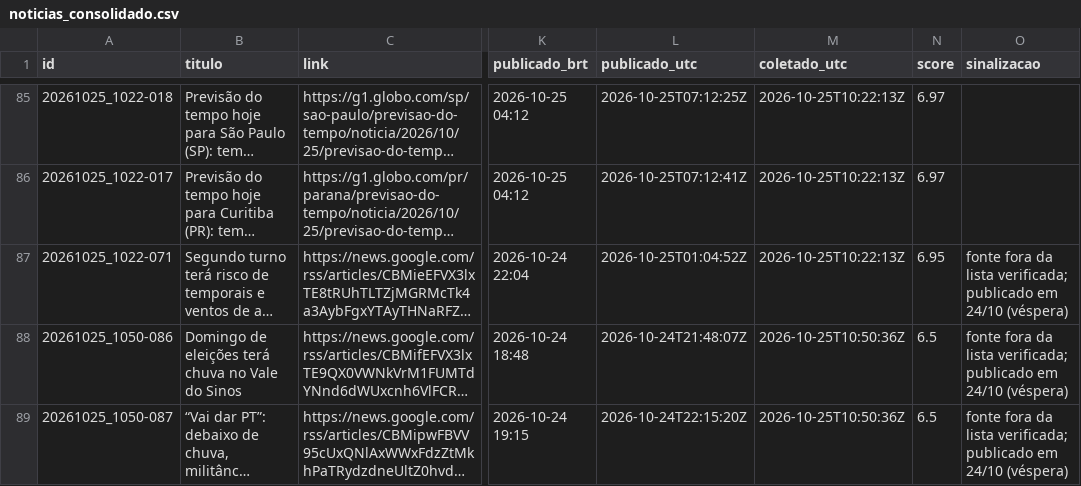
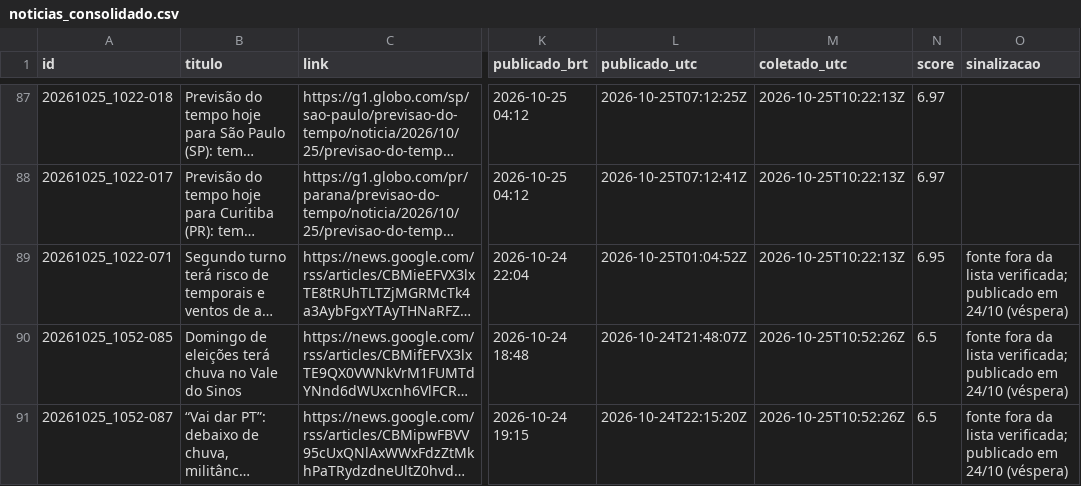
Before and after one commit to andersonsoaresdev2025/chuva-abstencao-2turno-2026, a CSV file: data/noticias/noticias_consolidado.csv, drawn as a sheet; only a part is shown, gaps mark what is left out; long unchanged cells end in …; addresses are those after the commit; the diff covers the shown part only; the diff names each change by its address in the sheet, - before the commit and + after, or states it on an @@ line.

```diff
--- a/data/noticias/noticias_consolidado.csv
+++ b/data/noticias/noticias_consolidado.csv
-A90 (id): 20261025_1050-086
+A90 (id): 20261025_1052-085
-M90:M91 (coletado_utc): 2026-10-25T10:50:36Z
+M90:M91 (coletado_utc): 2026-10-25T10:52:26Z
-A91 (id): 20261025_1050-087
+A91 (id): 20261025_1052-087
```
Also changed, not shown: 3 added rows and 26 edited cells elsewhere in this file, data/clima/atualizacoes/precip_horaria_latest.csv, data/impacto/atualizacoes/impacto_agora_historico.csv, 16 other files.
